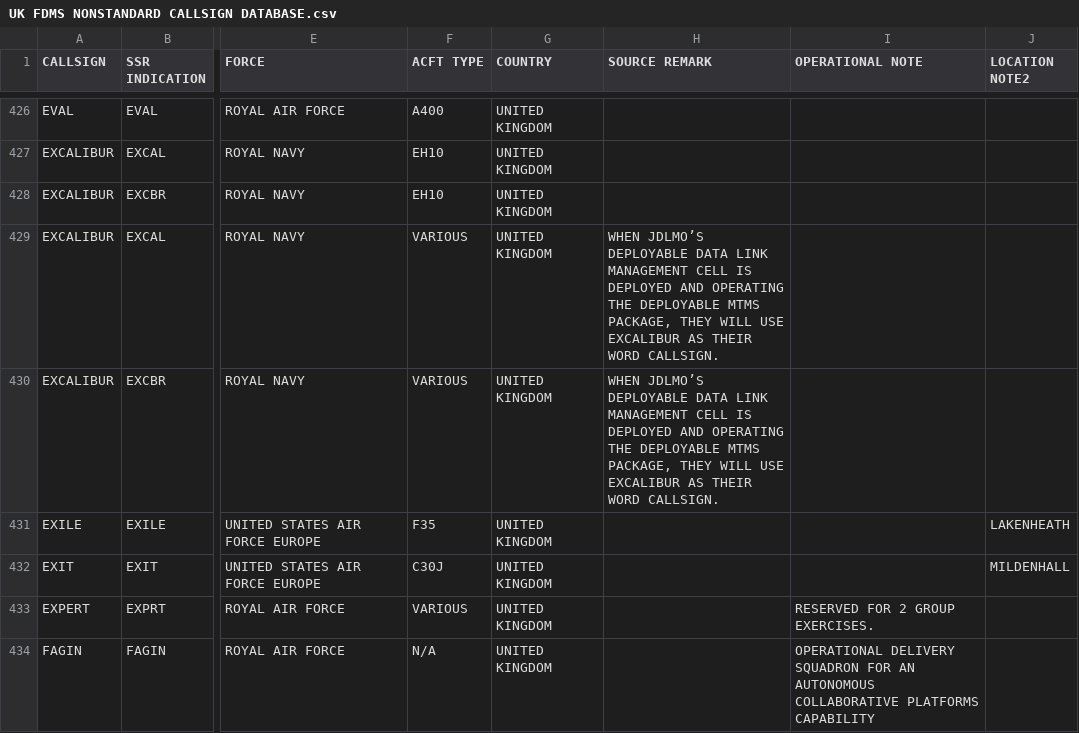
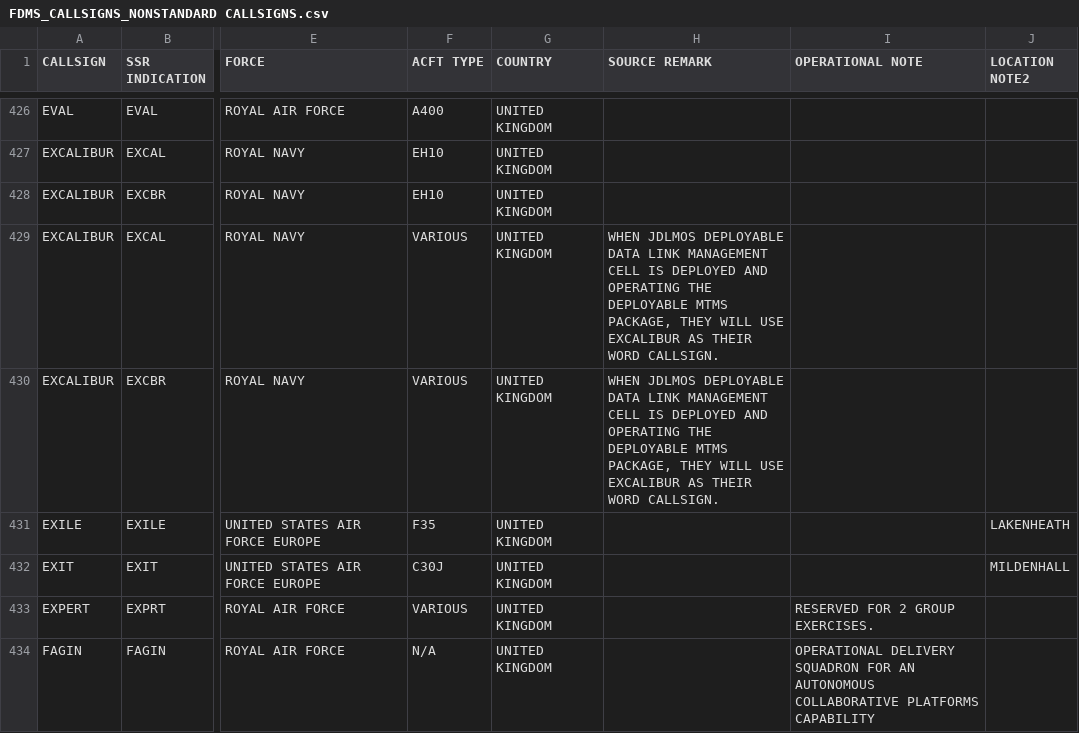
Before and after one commit to Arkmere/FDMS, a CSV file: FDMS_CALLSIGNS_NONSTANDARD CALLSIGNS.csv (was src/data/UK FDMS NONSTANDARD CALLSIGN DATABASE.csv), drawn as a sheet; only a part is shown, gaps mark what is left out; the diff names each change by its address in the sheet, - before the commit and + after, or states it on an @@ line.

Commit message:
Update and rename src/data/UK FDMS NONSTANDARD CALLSIGN DATABASE.csv to FDMS_CALLSIGNS_NONSTANDARD CALLSIGNS.csv

```diff
--- a/src/data/UK FDMS NONSTANDARD CALLSIGN DATABASE.csv
+++ b/FDMS_CALLSIGNS_NONSTANDARD CALLSIGNS.csv
-H429:H430 (SOURCE REMARK): WHEN JDLMO’S DEPLOYABLE DATA…
+H429:H430 (SOURCE REMARK): WHEN JDLMOS DEPLOYABLE DATA…
```
